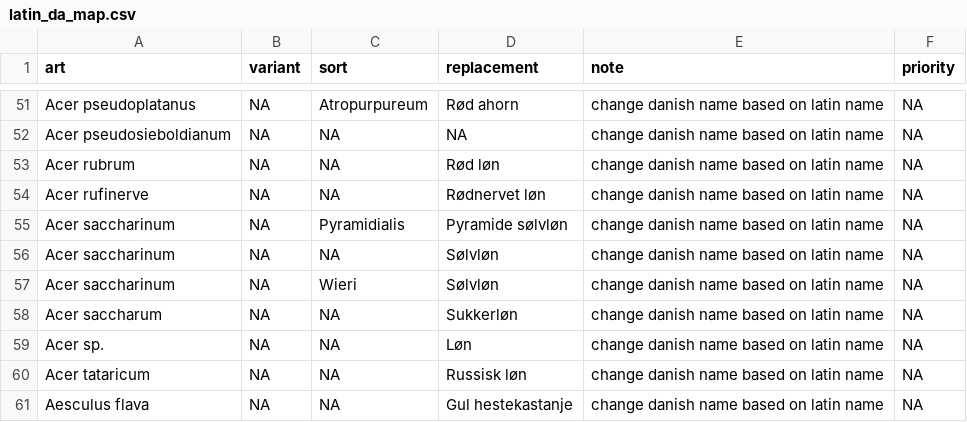
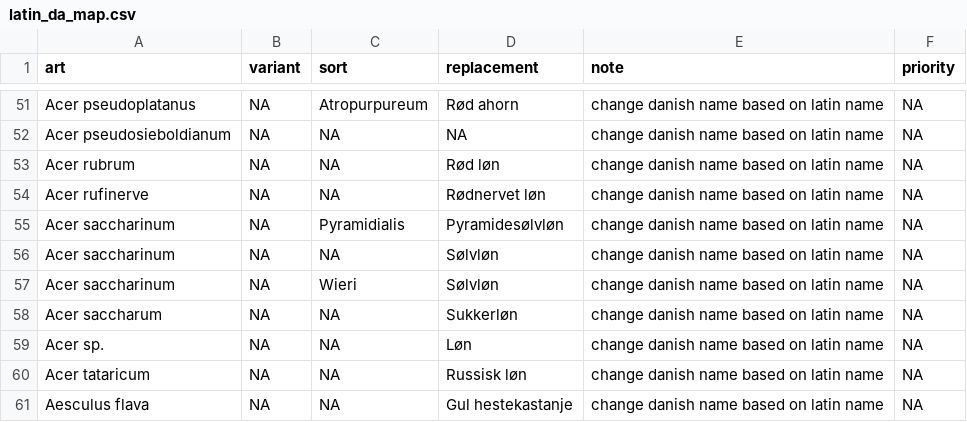
Before and after one commit to ktbaek/Copenhagen-tree-data, a CSV file: rules/latin_da_map.csv, drawn as a sheet; only a part is shown, gaps mark what is left out.

```diff
--- a/rules/latin_da_map.csv
+++ b/rules/latin_da_map.csv
@@ -54,3 +54,3 @@ Acer rubrum;NA;NA;Rød løn;change danish name based on latin name;NA
 Acer rufinerve;NA;NA;Rødnervet løn;change danish name based on latin name;NA
-Acer saccharinum;NA;Pyramidialis;Pyramide sølvløn;change danish name based on latin name;NA
+Acer saccharinum;NA;Pyramidialis;Pyramidesølvløn;change danish name based on latin name;NA
 Acer saccharinum;NA;NA;Sølvløn;change danish name based on latin name;NA
```
Also changed, not shown: output/changelog_summary.csv, output/changelog_unique.csv, 3 other files.
